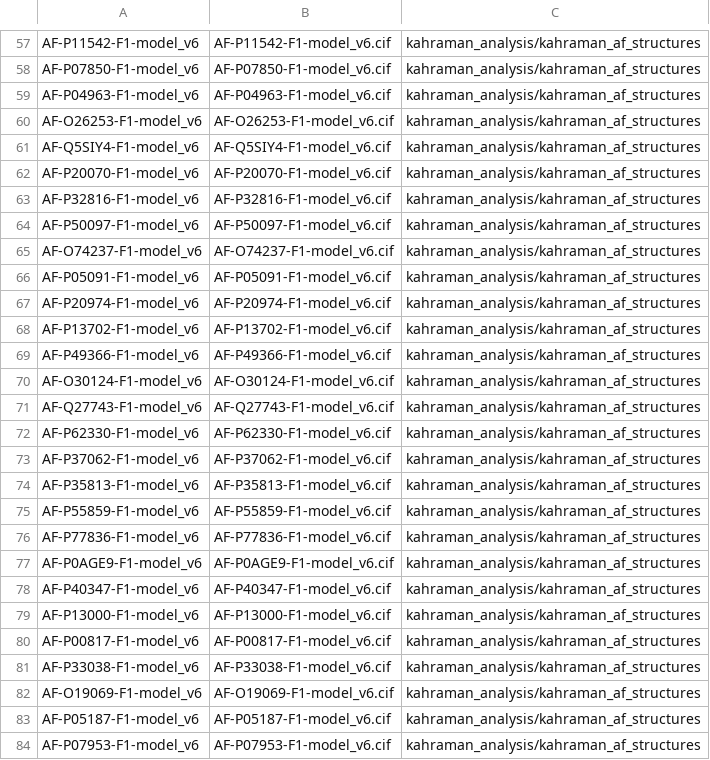
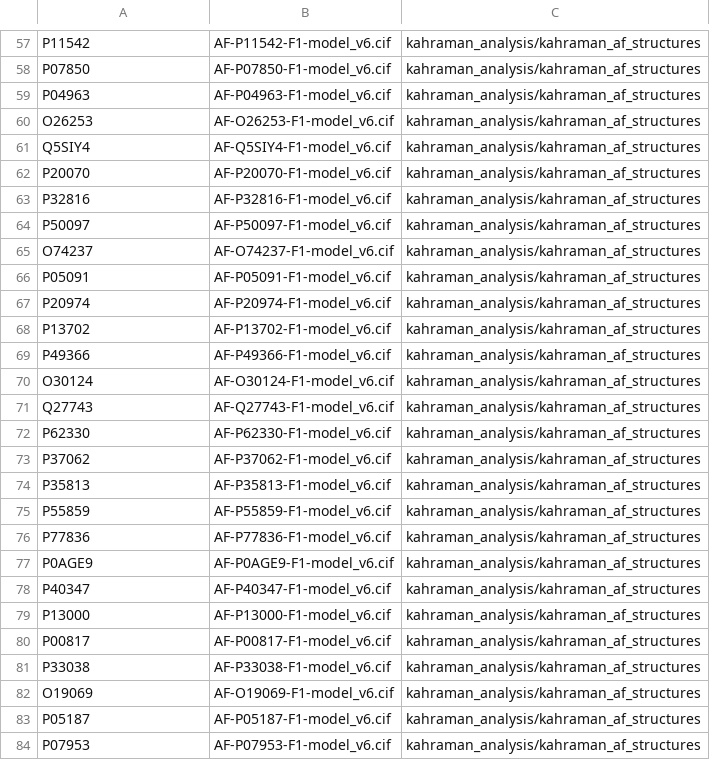
Before and after one commit to m-crown/AlphaCognate, a CSV file: alphacognate_pipeline/kahraman_analysis/kahraman_af_structure_manifest.csv, drawn as a sheet; only a part is shown, gaps mark what is left out; the diff covers the shown part only; the diff names each change by its address in the sheet, - before the commit and + after, or states it on an @@ line.

```diff
--- a/alphacognate_pipeline/kahraman_analysis/kahraman_af_structure_manifest.csv
+++ b/alphacognate_pipeline/kahraman_analysis/kahraman_af_structure_manifest.csv
-A57: AF-P11542-F1-model_v6
+A57: P11542
-A58: AF-P07850-F1-model_v6
+A58: P07850
-A59: AF-P04963-F1-model_v6
+A59: P04963
-A60: AF-O26253-F1-model_v6
+A60: O26253
-A61: AF-Q5SIY4-F1-model_v6
+A61: Q5SIY4
-A62: AF-P20070-F1-model_v6
+A62: P20070
-A63: AF-P32816-F1-model_v6
+A63: P32816
-A64: AF-P50097-F1-model_v6
+A64: P50097
-A65: AF-O74237-F1-model_v6
+A65: O74237
-A66: AF-P05091-F1-model_v6
+A66: P05091
-A67: AF-P20974-F1-model_v6
+A67: P20974
-A68: AF-P13702-F1-model_v6
+A68: P13702
-A69: AF-P49366-F1-model_v6
+A69: P49366
-A70: AF-O30124-F1-model_v6
+A70: O30124
-A71: AF-Q27743-F1-model_v6
+A71: Q27743
-A72: AF-P62330-F1-model_v6
+A72: P62330
-A73: AF-P37062-F1-model_v6
+A73: P37062
-A74: AF-P35813-F1-model_v6
+A74: P35813
-A75: AF-P55859-F1-model_v6
+A75: P55859
-A76: AF-P77836-F1-model_v6
+A76: P77836
-A77: AF-P0AGE9-F1-model_v6
+A77: P0AGE9
-A78: AF-P40347-F1-model_v6
+A78: P40347
-A79: AF-P13000-F1-model_v6
+A79: P13000
-A80: AF-P00817-F1-model_v6
+A80: P00817
-A81: AF-P33038-F1-model_v6
+A81: P33038
-A82: AF-O19069-F1-model_v6
+A82: O19069
-A83: AF-P05187-F1-model_v6
+A83: P05187
-A84: AF-P07953-F1-model_v6
+A84: P07953
```
Also changed, not shown: 70 edited cells elsewhere in this file.
